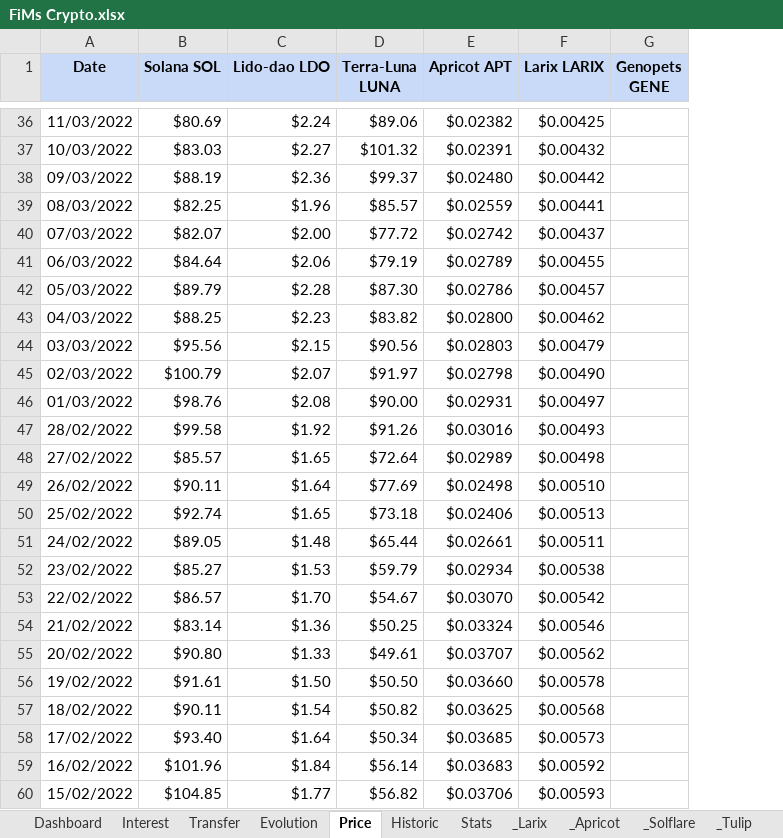
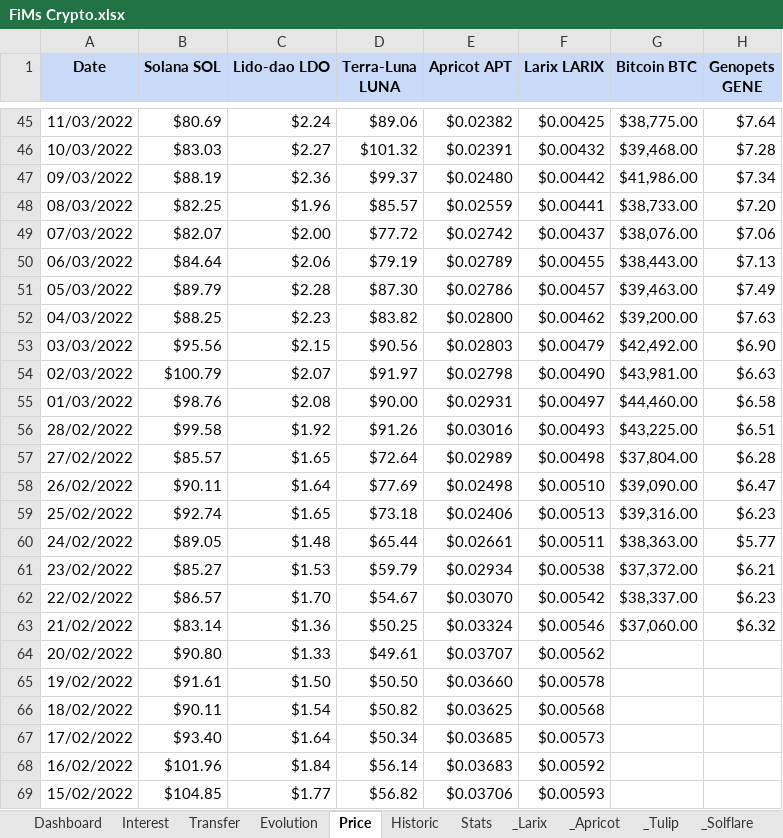
Before and after one commit to flodef/FiMs, an Excel workbook: Data/FiMs Crypto.xlsx, sheet Price, drawn as a sheet; only a part is shown, gaps mark what is left out; values as stored, in another font and other column widths than the file's, no borders; charts and pictures not drawn; addresses are those after the commit; the diff covers the shown part only; the diff names each change by its address in the sheet, - before the commit and + after, or states it on an @@ line.

```diff
--- a/Data/FiMs Crypto.xlsx (sheet Price)
+++ b/Data/FiMs Crypto.xlsx (sheet Price)
@@ sheet tab order changed: Dashboard | Interest | Transfer | Evolution | Price | Historic | Stats | _Larix | _Apricot | _Tulip | _Solflare @@
+column G (Bitcoin BTC), rows 45-63: $38,775.00 | $39,468.00 | $41,986.00 | $38,733.00 | $38,076.00 | $38,443.00 | $39,463.00 | $39,200.00 | $42,492.00 | $43,981.00 | $44,460.00 | $43,225.00 | $37,804.00 | $39,090.00 | $39,316.00 | $38,363.00 | $37,372.00 | $38,337.00 | $37,060.00
-H45 (Genopets GENE): (empty)
+H45 (Genopets GENE): $7.64
-H46 (Genopets GENE): (empty)
+H46 (Genopets GENE): $7.28
-H47 (Genopets GENE): (empty)
+H47 (Genopets GENE): $7.34
-H48 (Genopets GENE): (empty)
+H48 (Genopets GENE): $7.20
-H49 (Genopets GENE): (empty)
+H49 (Genopets GENE): $7.06
-H50 (Genopets GENE): (empty)
+H50 (Genopets GENE): $7.13
-H51 (Genopets GENE): (empty)
+H51 (Genopets GENE): $7.49
-H52 (Genopets GENE): (empty)
+H52 (Genopets GENE): $7.63
-H53 (Genopets GENE): (empty)
+H53 (Genopets GENE): $6.90
-H54 (Genopets GENE): (empty)
+H54 (Genopets GENE): $6.63
-H55 (Genopets GENE): (empty)
+H55 (Genopets GENE): $6.58
-H56 (Genopets GENE): (empty)
+H56 (Genopets GENE): $6.51
-H57 (Genopets GENE): (empty)
+H57 (Genopets GENE): $6.28
-H58 (Genopets GENE): (empty)
+H58 (Genopets GENE): $6.47
-H59 (Genopets GENE): (empty)
+H59 (Genopets GENE): $6.23
-H60 (Genopets GENE): (empty)
+H60 (Genopets GENE): $5.77
-H61 (Genopets GENE): (empty)
+H61 (Genopets GENE): $6.21
-H62 (Genopets GENE): (empty)
+H62 (Genopets GENE): $6.23
-H63 (Genopets GENE): (empty)
+H63 (Genopets GENE): $6.32
```
Also changed, not shown: 9 added rows and 69 edited cells elsewhere in this sheet, sheet Interest, sheet Stats, sheet Dashboard, sheet _Larix, sheet Evolution, sheet Transfer, 5 more sheets, formulas that keep their value, Data/FiMs Main.xlsx, 20 other files.
